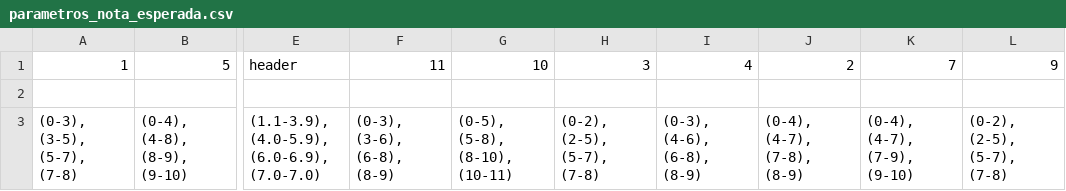
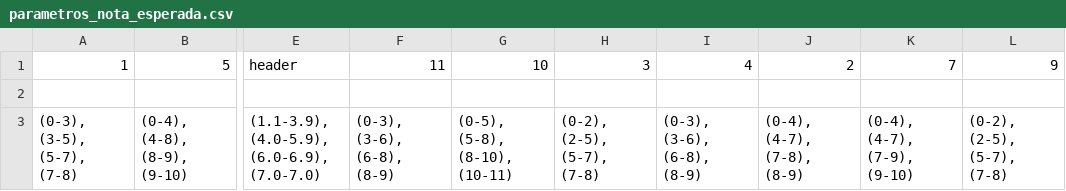
Before and after one commit to djcontador/Chinchilla, a CSV file: T04 2/parametros_nota_esperada.csv, drawn as a sheet; only a part is shown, gaps mark what is left out; the diff names each change by its address in the sheet, - before the commit and + after, or states it on an @@ line.

```diff
--- a/T04 2/parametros_nota_esperada.csv
+++ b/T04 2/parametros_nota_esperada.csv
-I3: (0-3), (4-6), (6-8), (8-9)
+I3: (0-3), (3-6), (6-8), (8-9)
```
Also changed, not shown: 8 other files.
